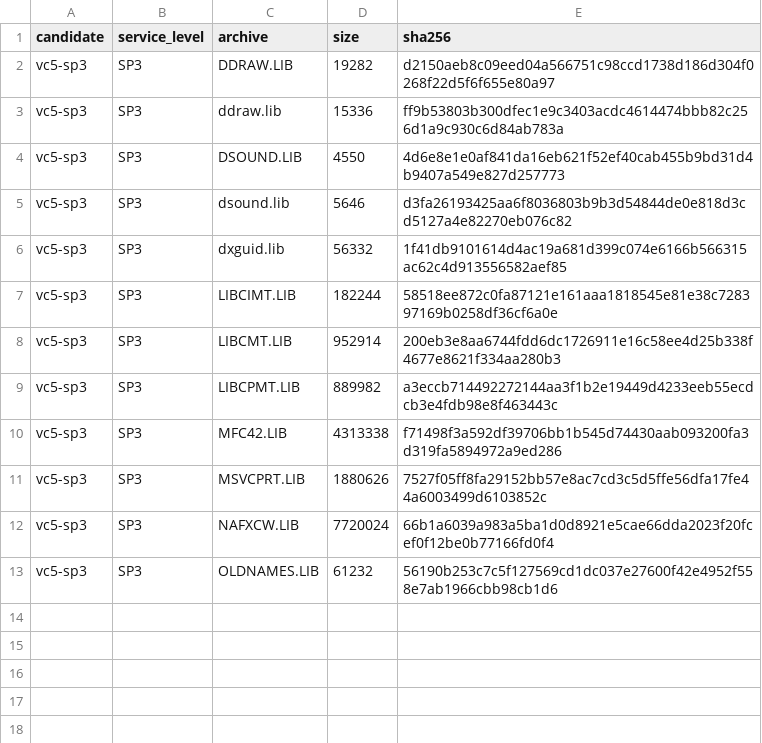
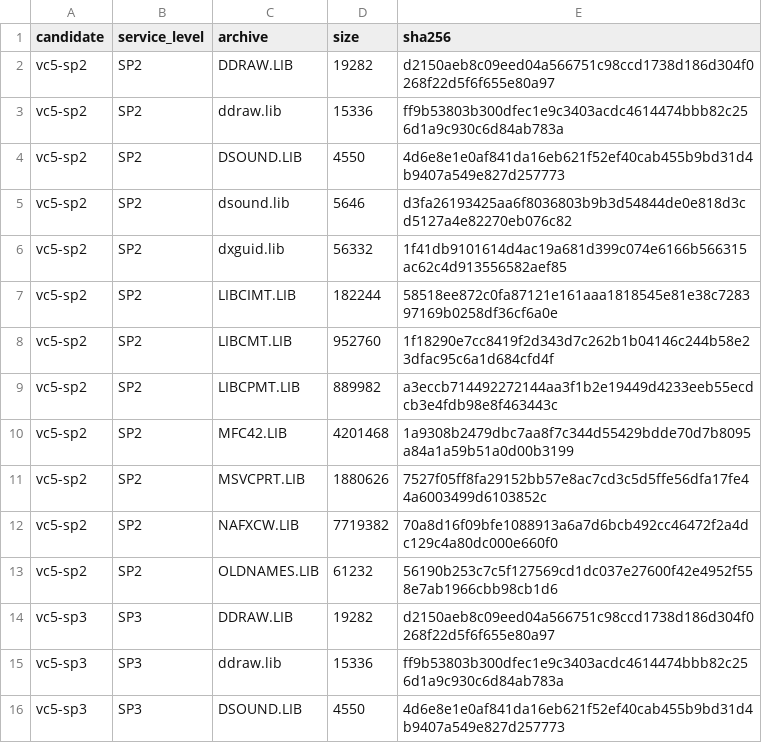
Before and after one commit to sushi-shi/rom1-decomp, a TSV file: config/evidence/compiler_archives.tsv, drawn as a sheet; only a part is shown; the shorter side is filled out with more unchanged rows; the diff names each change by its address in the sheet, - before the commit and + after, or states it on an @@ line.

```diff
--- a/config/evidence/compiler_archives.tsv
+++ b/config/evidence/compiler_archives.tsv
+row 2: vc5-sp2 | SP2 | DDRAW.LIB | 19282 | d2150aeb8c09eed04a566751c98ccd1738d186d304f0268f22d5f6f655e80a97
+row 3: vc5-sp2 | SP2 | ddraw.lib | 15336 | ff9b53803b300dfec1e9c3403acdc4614474bbb82c256d1a9c930c6d84ab783a
+row 4: vc5-sp2 | SP2 | DSOUND.LIB | 4550 | 4d6e8e1e0af841da16eb621f52ef40cab455b9bd31d4b9407a549e827d257773
+row 5: vc5-sp2 | SP2 | dsound.lib | 5646 | d3fa26193425aa6f8036803b9b3d54844de0e818d3cd5127a4e82270eb076c82
+row 6: vc5-sp2 | SP2 | dxguid.lib | 56332 | 1f41db9101614d4ac19a681d399c074e6166b566315ac62c4d913556582aef85
+row 7: vc5-sp2 | SP2 | LIBCIMT.LIB | 182244 | 58518ee872c0fa87121e161aaa1818545e81e38c728397169b0258df36cf6a0e
+row 8: vc5-sp2 | SP2 | LIBCMT.LIB | 952760 | 1f18290e7cc8419f2d343d7c262b1b04146c244b58e23dfac95c6a1d684cfd4f
+row 9: vc5-sp2 | SP2 | LIBCPMT.LIB | 889982 | a3eccb714492272144aa3f1b2e19449d4233eeb55ecdcb3e4fdb98e8f463443c
+row 10: vc5-sp2 | SP2 | MFC42.LIB | 4201468 | 1a9308b2479dbc7aa8f7c344d55429bdde70d7b8095a84a1a59b51a0d00b3199
+row 11: vc5-sp2 | SP2 | MSVCPRT.LIB | 1880626 | 7527f05ff8fa29152bb57e8ac7cd3c5d5ffe56dfa17fe44a6003499d6103852c
+row 12: vc5-sp2 | SP2 | NAFXCW.LIB | 7719382 | 70a8d16f09bfe1088913a6a7d6bcb492cc46472f2a4dc129c4a80dc000e660f0
+row 13: vc5-sp2 | SP2 | OLDNAMES.LIB | 61232 | 56190b253c7c5f127569cd1dc037e27600f42e4952f558e7ab1966cbb98cb1d6
```
Also changed, not shown: config/evidence/compiler_census.tsv, config/evidence/compiler_tools.tsv, 25 other files.
